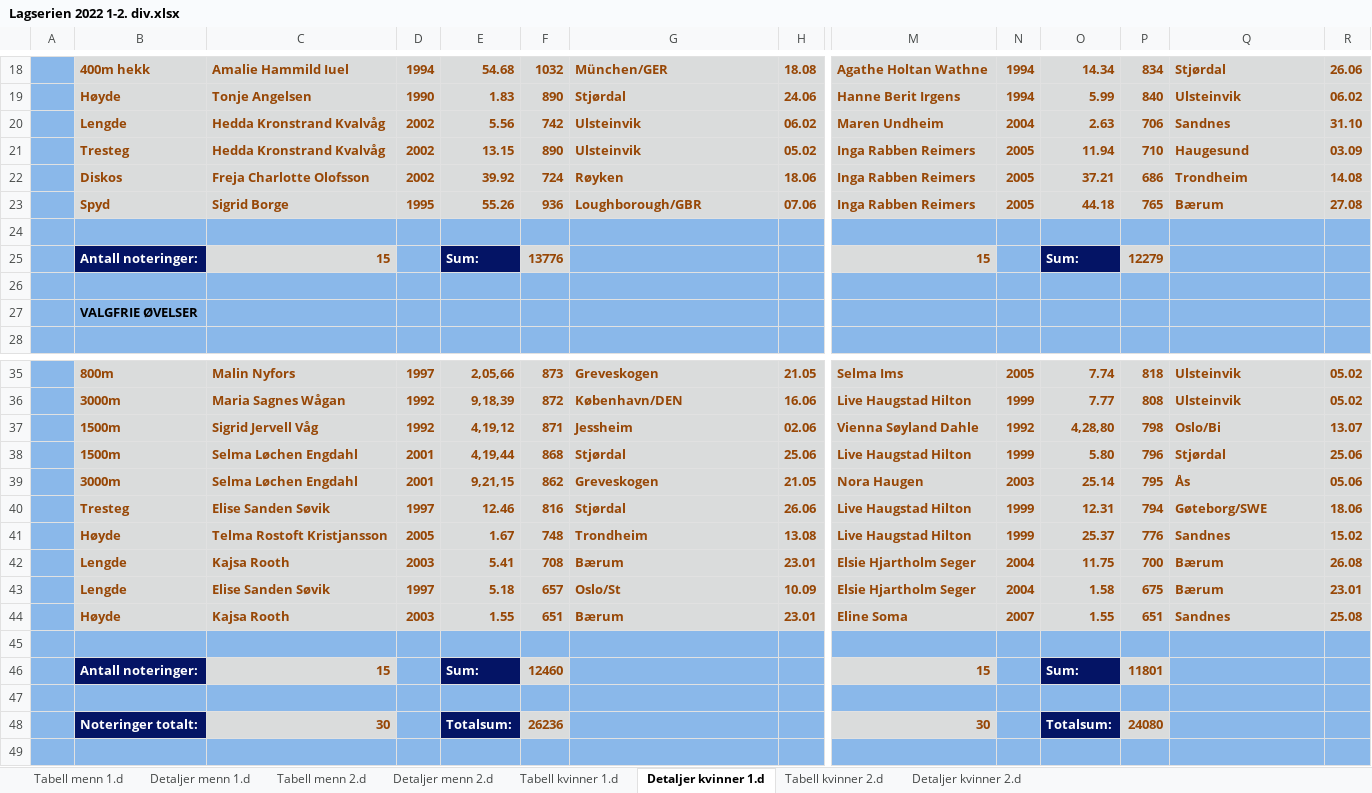
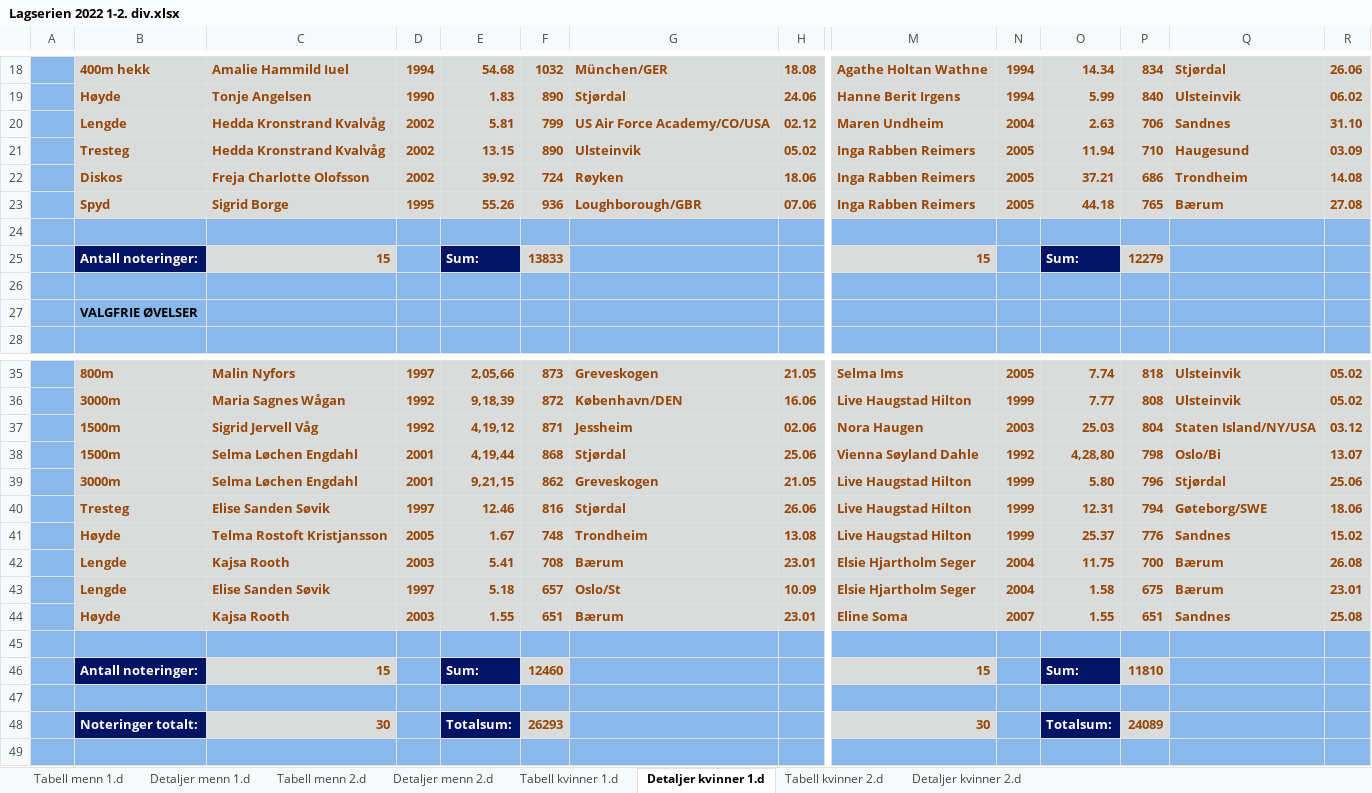
Before and after one commit to perellef/Seriekalkulator-Friidrett, an Excel workbook: output/Lagserien 2022 1-2. div.xlsx, sheet Detaljer kvinner 1.d, drawn as a sheet; only a part is shown, gaps mark what is left out; values as stored, in another font and other column widths than the file's, no borders; removed rows and columns are numbered as before the commit, all else as after; rows hold the shown columns only; the diff names each change by its address in the sheet, - before the commit and + after, or states it on an @@ line.

```diff
--- a/output/Lagserien 2022 1-2. div.xlsx (sheet Detaljer kvinner 1.d)
+++ b/output/Lagserien 2022 1-2. div.xlsx (sheet Detaljer kvinner 1.d)
-E20: 5.56
+E20: 5.81
-F20: 742
+F20: 799
-G20: Ulsteinvik
+G20: US Air Force Academy/CO/USA
-H20: 06.02
+H20: 02.12
-F25: 13776
+F25: 13833
+row 37:  | 1500m | Sigrid Jervell Våg | 1992 | 4,19,12 | 871 | Jessheim | 02.06 | Nora Haugen | 2003 | 25.03 | 804 | Staten Island/NY/USA | 03.12
-C38: Sigrid Jervell Våg
+C38: Selma Løchen Engdahl
-D38: 1992
+D38: 2001
-E38: 4,19,12
+E38: 4,19,44
-F38: 871
+F38: 868
-G38: Jessheim
+G38: Stjørdal
-H38: 02.06
+H38: 25.06
-B39: 1500m
+B39: 3000m
-E39: 4,19,44
+E39: 9,21,15
-F39: 868
+F39: 862
-G39: Stjørdal
+G39: Greveskogen
-H39: 25.06
+H39: 21.05
-row 39:  | 3000m | Selma Løchen Engdahl | 2001 | 9,21,15 | 862 | Greveskogen | 21.05 | Nora Haugen | 2003 | 25.14 | 795 | Ås | 05.06
-P46: 11801
+P46: 11810
-F48: 26236
+F48: 26293
-P48: 24080
+P48: 24089
```
Also changed, not shown: sheet Detaljer menn 1.d, sheet Tabell kvinner 1.d, sheet Tabell menn 1.d, output/Lagserien 2022 kvinner 3. div.xlsx, output/Lagserien 2022 menn 3. div.xlsx, 2 other files.
